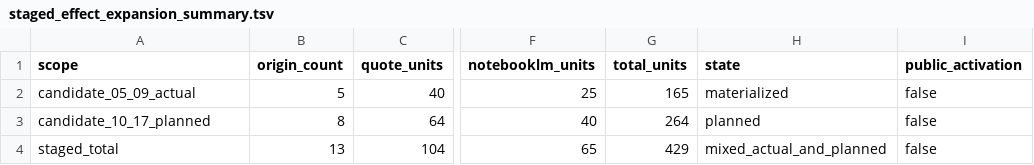
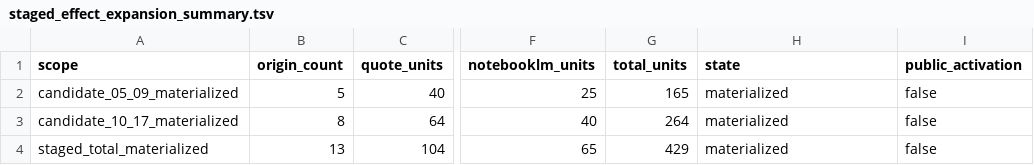
Before and after one commit to Nakagawa-master/nakagawa-theory-archive, a TSV file: tools/official_derivatives/effect_bundles/staged_effect_expansion_summary.tsv, drawn as a sheet; only a part is shown, gaps mark what is left out; the diff names each change by its address in the sheet, - before the commit and + after, or states it on an @@ line.

```diff
--- a/tools/official_derivatives/effect_bundles/staged_effect_expansion_summary.tsv
+++ b/tools/official_derivatives/effect_bundles/staged_effect_expansion_summary.tsv
-A2 (scope): candidate_05_09_actual
+A2 (scope): candidate_05_09_materialized
-A3 (scope): candidate_10_17_planned
+A3 (scope): candidate_10_17_materialized
-H3 (state): planned
+H3 (state): materialized
-A4 (scope): staged_total
+A4 (scope): staged_total_materialized
-H4 (state): mixed_actual_and_planned
+H4 (state): materialized
```
